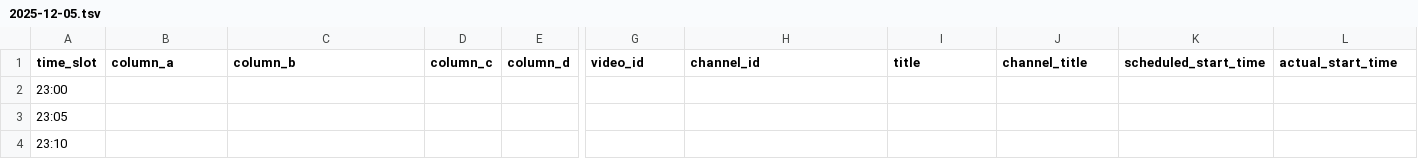
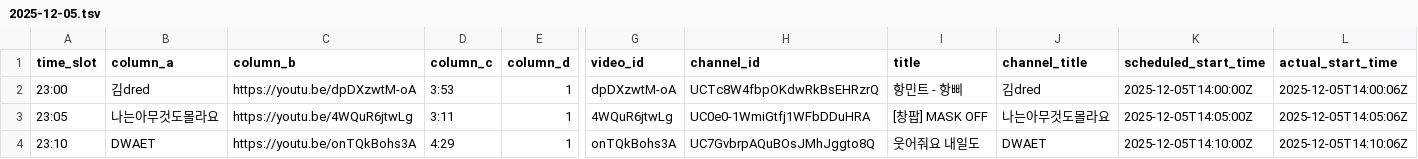
Before and after one commit to ChangpopWiki/premiere-relay-archive-data, a TSV file: 2025/12/2025-12-05.tsv, drawn as a sheet; only a part is shown, gaps mark what is left out; the diff covers the shown part only; the diff names each change by its address in the sheet, - before the commit and + after, or states it on an @@ line.

```diff
--- a/2025/12/2025-12-05.tsv
+++ b/2025/12/2025-12-05.tsv
-B2 (column_a): (empty)
+B2 (column_a): 김dred
-C2 (column_b): (empty)
+C2 (column_b): https://youtu.be/dpDXzwtM-oA
-D2 (column_c): (empty)
+D2 (column_c): 3:53
-E2:E4 (column_d): (empty)
+E2:E4 (column_d): 1
-G2 (video_id): (empty)
+G2 (video_id): dpDXzwtM-oA
-H2 (channel_id): (empty)
+H2 (channel_id): UCTc8W4fbpOKdwRkBsEHRzrQ
-I2 (title): (empty)
+I2 (title): 항민트 - 항삐
-J2 (channel_title): (empty)
+J2 (channel_title): 김dred
-K2 (scheduled_start_time): (empty)
+K2 (scheduled_start_time): 2025-12-05T14:00:00Z
-L2 (actual_start_time): (empty)
+L2 (actual_start_time): 2025-12-05T14:00:06Z
-B3 (column_a): (empty)
+B3 (column_a): 나는아무것도몰라요
-C3 (column_b): (empty)
+C3 (column_b): https://youtu.be/4WQuR6jtwLg
-D3 (column_c): (empty)
+D3 (column_c): 3:11
-G3 (video_id): (empty)
+G3 (video_id): 4WQuR6jtwLg
-H3 (channel_id): (empty)
+H3 (channel_id): UC0e0-1WmiGtfj1WFbDDuHRA
-I3 (title): (empty)
+I3 (title): [창팝] MASK OFF
-J3 (channel_title): (empty)
+J3 (channel_title): 나는아무것도몰라요
-K3 (scheduled_start_time): (empty)
+K3 (scheduled_start_time): 2025-12-05T14:05:00Z
-L3 (actual_start_time): (empty)
+L3 (actual_start_time): 2025-12-05T14:05:06Z
-B4 (column_a): (empty)
+B4 (column_a): DWAET
-C4 (column_b): (empty)
+C4 (column_b): https://youtu.be/onTQkBohs3A
-D4 (column_c): (empty)
+D4 (column_c): 4:29
-G4 (video_id): (empty)
+G4 (video_id): onTQkBohs3A
-H4 (channel_id): (empty)
+H4 (channel_id): UC7GvbrpAQuBOsJMhJggto8Q
-I4 (title): (empty)
+I4 (title): 웃어줘요 내일도
-J4 (channel_title): (empty)
+J4 (channel_title): DWAET
-K4 (scheduled_start_time): (empty)
+K4 (scheduled_start_time): 2025-12-05T14:10:00Z
-L4 (actual_start_time): (empty)
+L4 (actual_start_time): 2025-12-05T14:10:06Z
```
Also changed, not shown: 14 edited cells elsewhere in this file, 1 other file.
